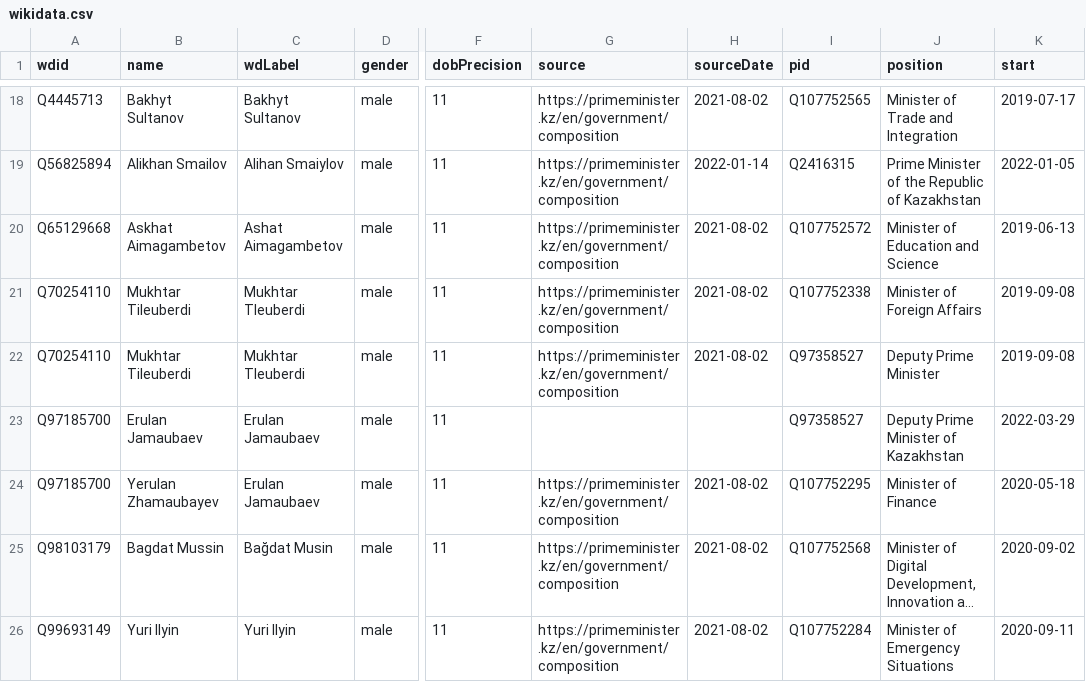
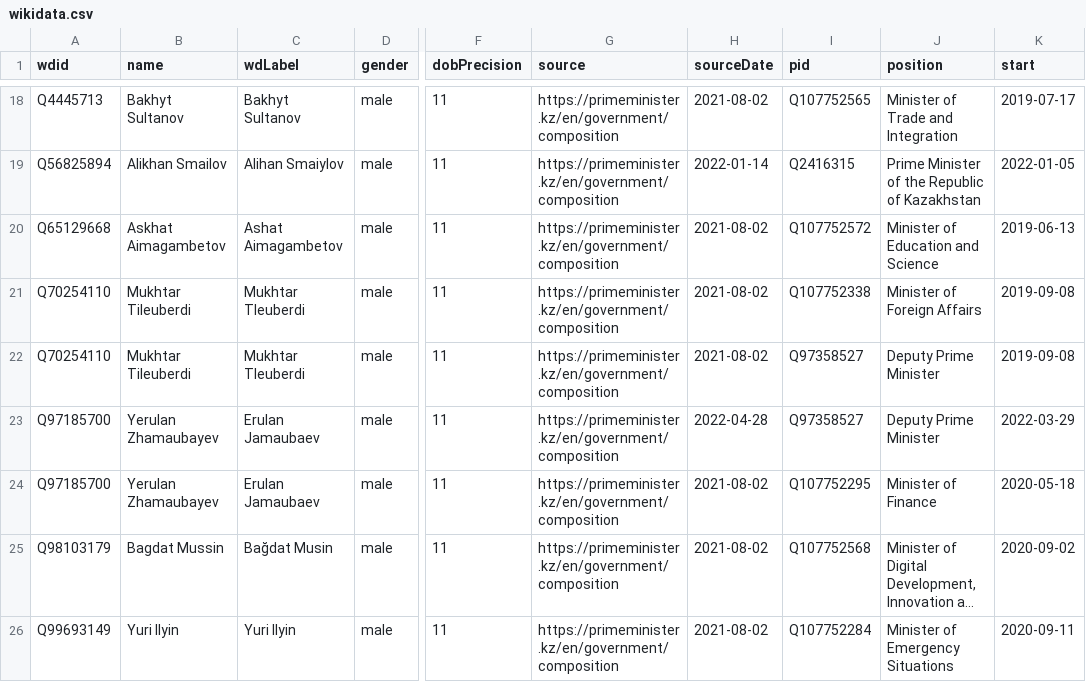
Before and after one commit to every-politician-scrapers/kazakhstan-cabinet, a CSV file: sources/official/wikidata.csv, drawn as a sheet; only a part is shown, gaps mark what is left out; long unchanged cells end in …; the diff names each change by its address in the sheet, - before the commit and + after, or states it on an @@ line.

Commit message:
Compare external sources to Wikidata

```diff
--- a/sources/official/wikidata.csv
+++ b/sources/official/wikidata.csv
-B23 (name): Erulan Jamaubaev
+B23 (name): Yerulan Zhamaubayev
-G23 (source): (empty)
+G23 (source): https://primeminister.kz/en/government/composition
-H23 (sourceDate): (empty)
+H23 (sourceDate): 2022-04-28
-J23 (position): Deputy Prime Minister of Kazakhstan
+J23 (position): Deputy Prime Minister
```
Also changed, not shown: sources/mazhilis-7/scraped.csv, 1 other file.
